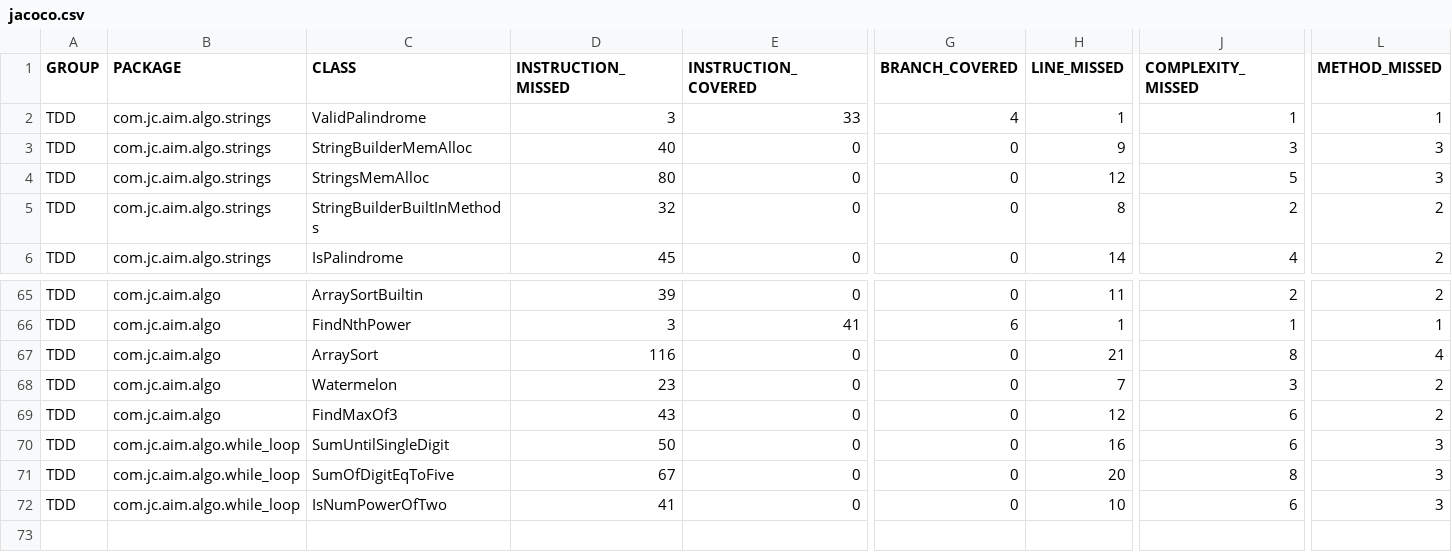
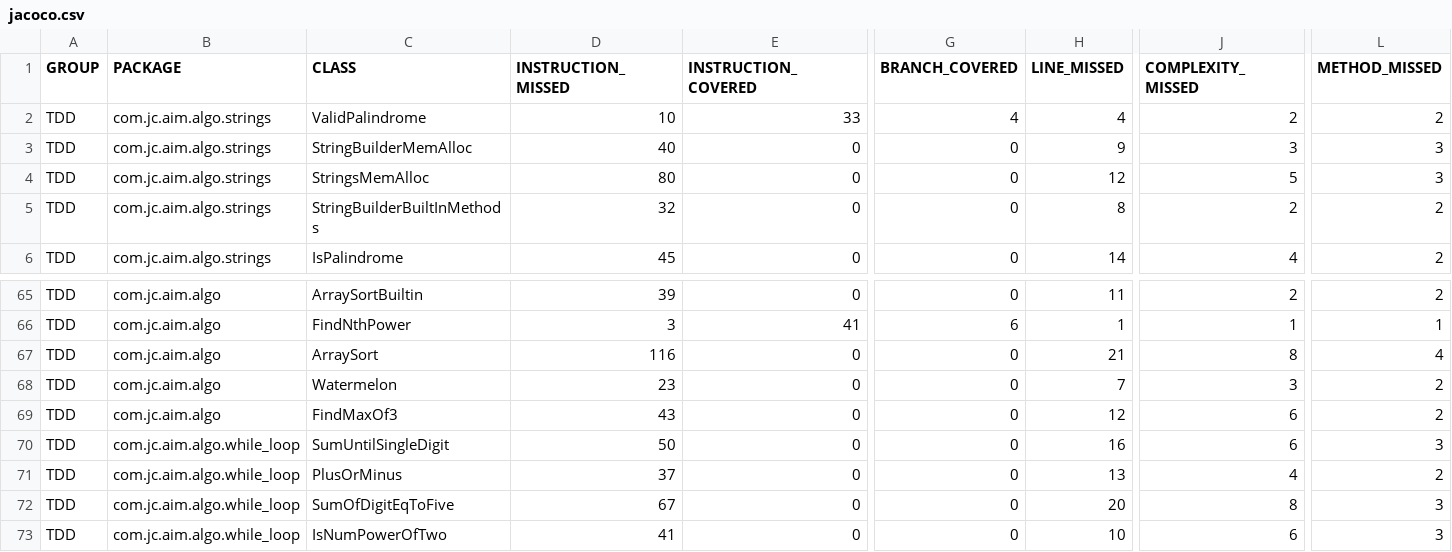
Before and after one commit to jagadeeshshetty/tdd, a CSV file: jacoco.csv, drawn as a sheet; only a part is shown, gaps mark what is left out; rows hold the shown columns only; the diff names each change by its address in the sheet, - before the commit and + after, or states it on an @@ line.

```diff
--- a/jacoco.csv
+++ b/jacoco.csv
-D2 (INSTRUCTION_MISSED): 3
+D2 (INSTRUCTION_MISSED): 10
-H2 (LINE_MISSED): 1
+H2 (LINE_MISSED): 4
-J2 (COMPLEXITY_MISSED): 1
+J2 (COMPLEXITY_MISSED): 2
-L2 (METHOD_MISSED): 1
+L2 (METHOD_MISSED): 2
+row 71: TDD | com.jc.aim.algo.while_loop | PlusOrMinus | 37 | 0 | 0 | 13 | 4 | 2
```
Also changed, not shown: 11 other files.
